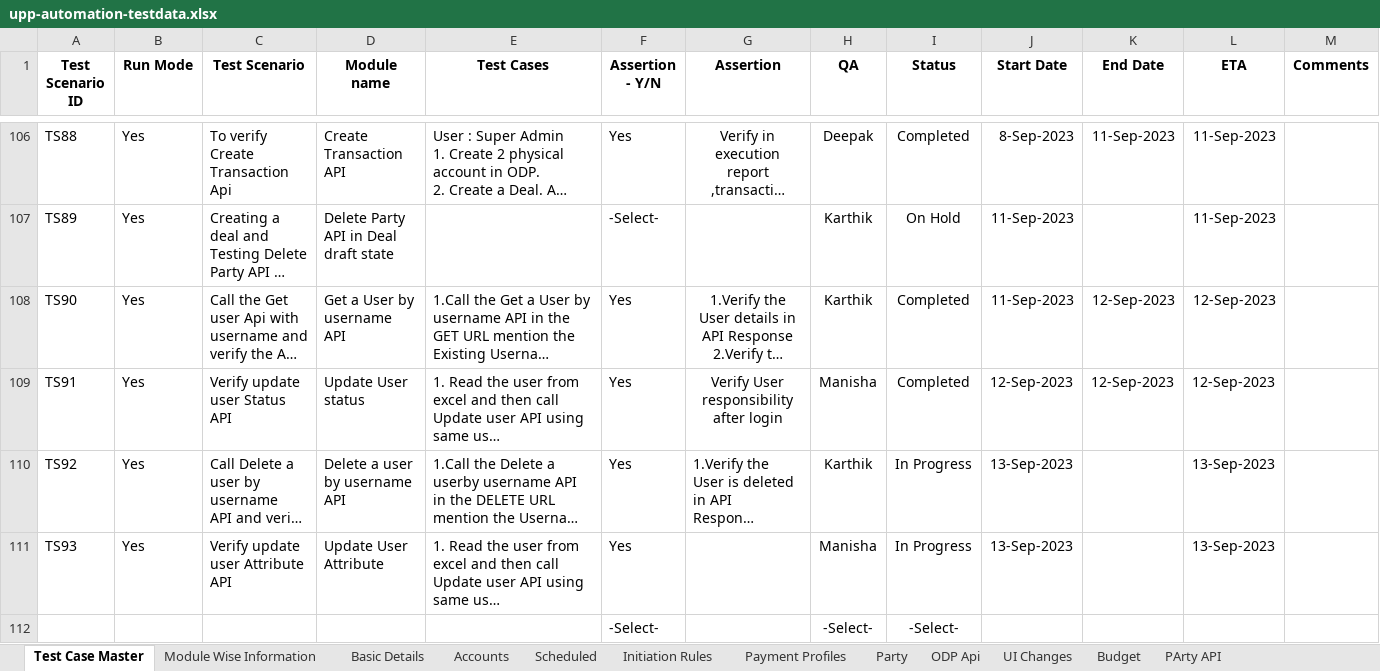
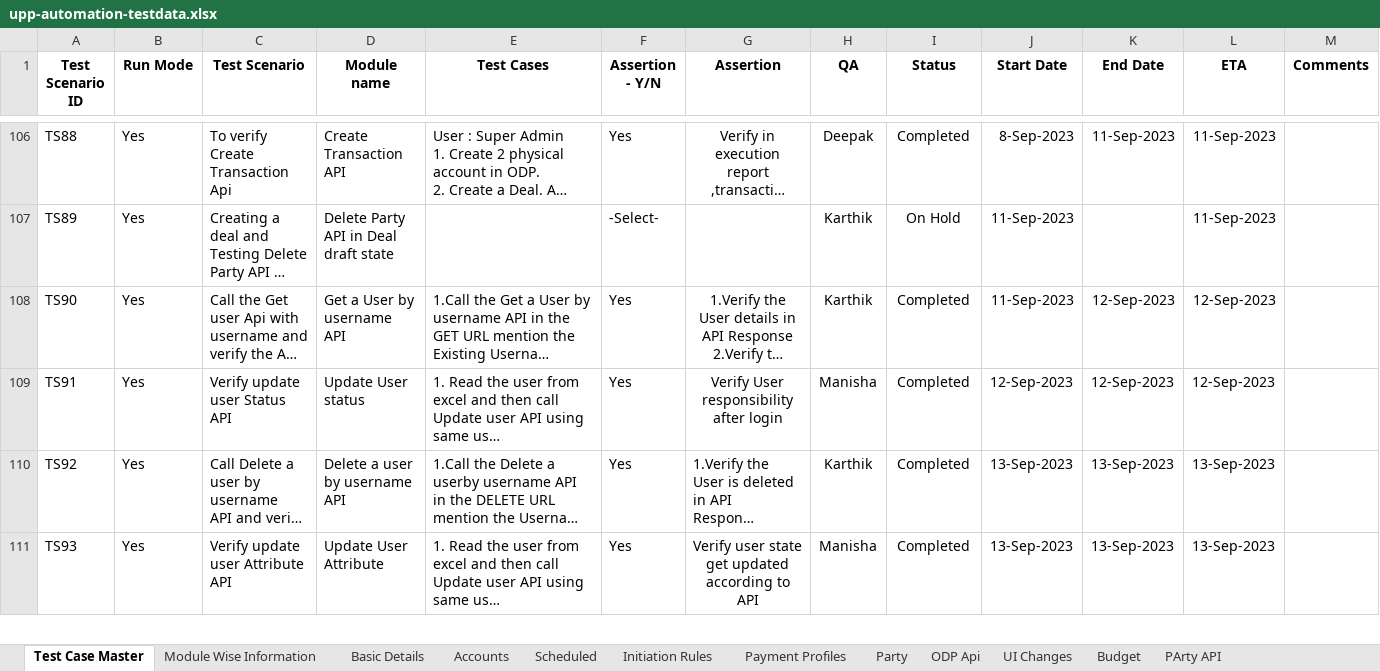
Before and after one commit to deepakdude938/upp, an Excel workbook: src/main/resources/upp-automation-testdata.xlsx, sheet Test Case Master, drawn as a sheet; only a part is shown, gaps mark what is left out; long unchanged cells end in …; values as stored, in another font and other column widths than the file's, no borders; charts and pictures not drawn; removed rows and columns are numbered as before the commit, all else as after; the diff covers the shown part only; the diff names each change by its address in the sheet, - before the commit and + after, or states it on an @@ line.

```diff
--- a/src/main/resources/upp-automation-testdata.xlsx (sheet Test Case Master)
+++ b/src/main/resources/upp-automation-testdata.xlsx (sheet Test Case Master)
-I110:I111 (Status): In Progress
+I110:I111 (Status): Completed
-K110:K111 (End Date): (empty)
+K110:K111 (End Date): 13-Sep-2023
-G111 (Assertion): (empty)
+G111 (Assertion): Verify user state get updated according to API
-row 112:  |  |  |  |  | -Select- |  | -Select- | -Select-
```
Also changed, not shown: 2 added rows, 1 removed row, 8 edited cells and cell formats elsewhere in this sheet, sheet UI Changes, sheet API Testcases, other sheet tabs, charts or pictures, 5 other files.
